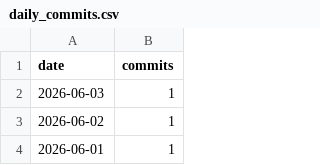
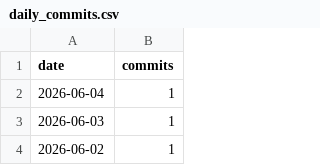
Before and after one commit to AVD138/arbuz, a CSV file: metrics/daily_commits.csv, drawn as a sheet; only a part is shown; the shorter side is filled out with more unchanged rows; the diff names each change by its address in the sheet, - before the commit and + after, or states it on an @@ line.

```diff
--- a/metrics/daily_commits.csv
+++ b/metrics/daily_commits.csv
+row 2: 2026-06-04 | 1
```
Also changed, not shown: 3 other files.
